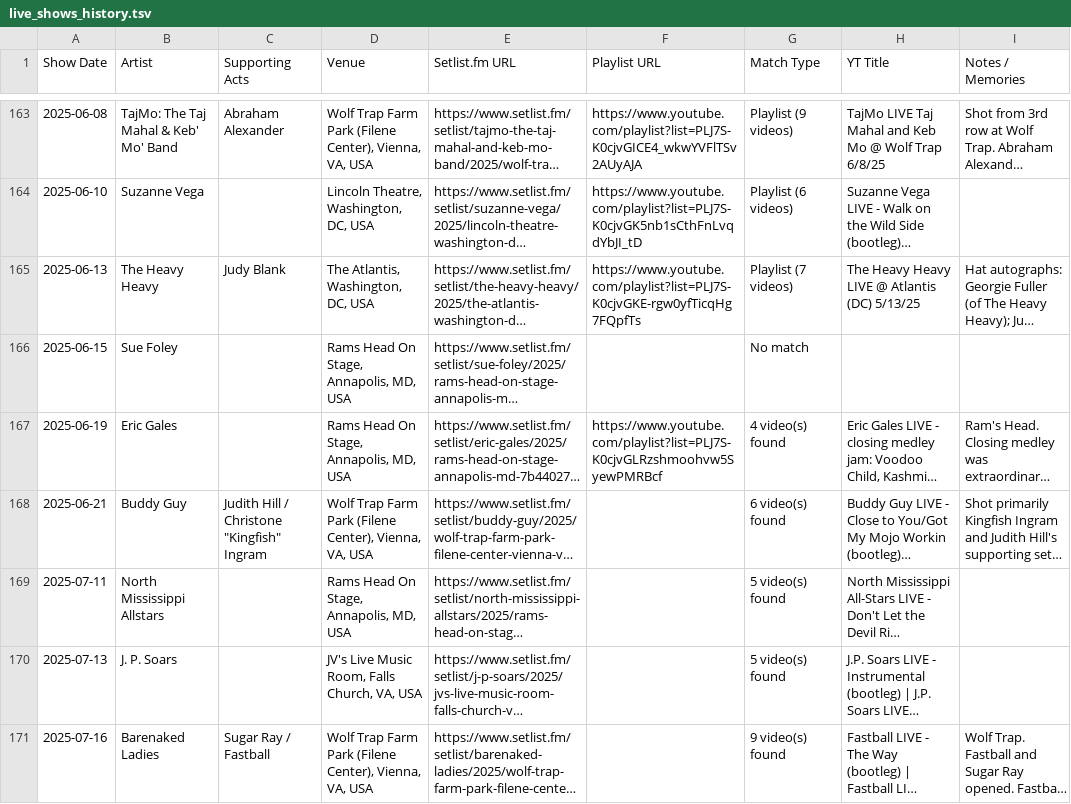
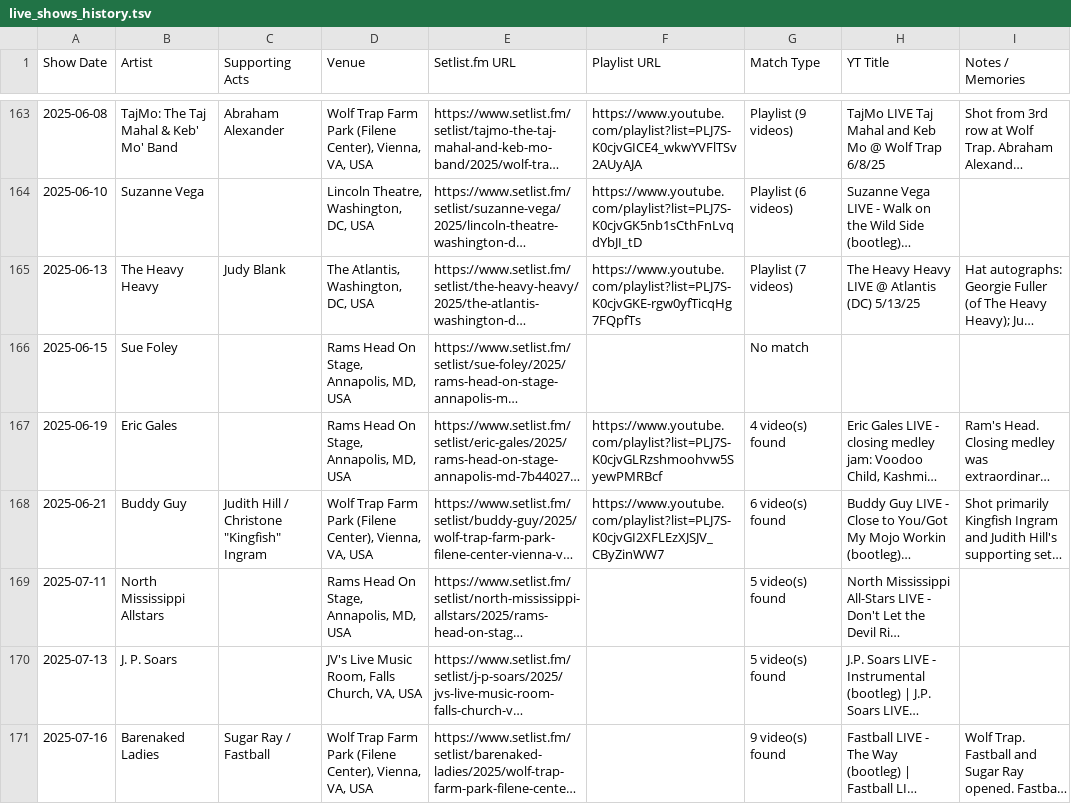
Before and after one commit to dan2bit/songs-for-my-funeral, a TSV file: live-shows/live_shows_history.tsv, drawn as a sheet; only a part is shown, gaps mark what is left out; long unchanged cells end in …; the diff names each change by its address in the sheet, - before the commit and + after, or states it on an @@ line.

Commit message:
update 2025 Buddy Guy with playlist URL

```diff
--- a/live-shows/live_shows_history.tsv
+++ b/live-shows/live_shows_history.tsv
-F168 (Playlist URL): (empty)
+F168 (Playlist URL): https://www.youtube.com/playlist?list=PLJ7S-K0cjvGI2XFLEzXJSJV_CByZinWW7
```
Also changed, not shown: 1 other file.
